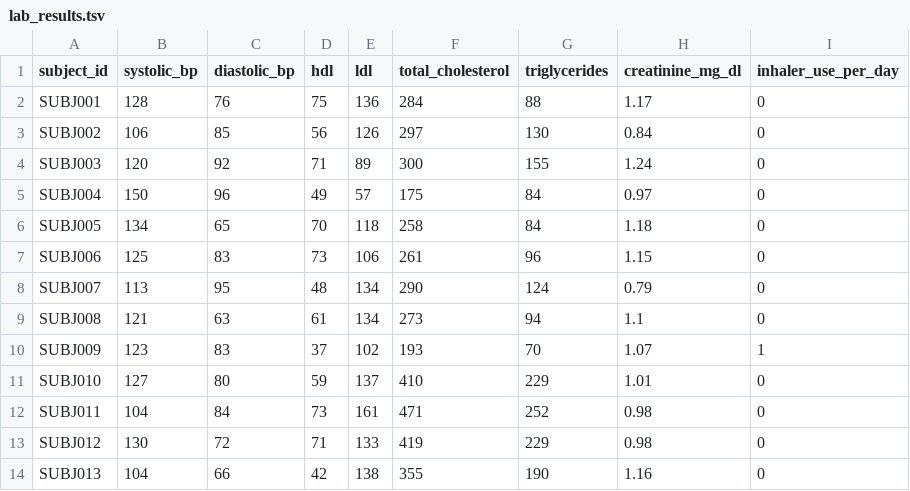
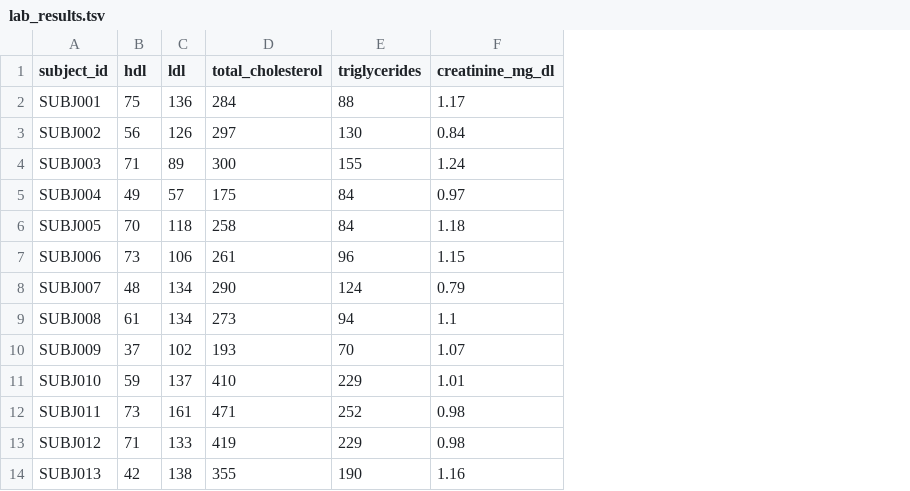
Before and after one commit to linkml/dm-bip, a TSV file: toy_data/improved/raw_data/lab_results.tsv, drawn as a sheet; only a part is shown; the diff names each change by its address in the sheet, - before the commit and + after, or states it on an @@ line.

```diff
--- a/toy_data/improved/raw_data/lab_results.tsv
+++ b/toy_data/improved/raw_data/lab_results.tsv
-column B (systolic_bp), rows 2-14: 128 | 106 | 120 | 150 | 134 | 125 | 113 | 121 | 123 | 127 | 104 | 130 | 104
-column C (diastolic_bp), rows 2-14: 76 | 85 | 92 | 96 | 65 | 83 | 95 | 63 | 83 | 80 | 84 | 72 | 66
-column I (inhaler_use_per_day), rows 2-14: 0 | 0 | 0 | 0 | 0 | 0 | 0 | 0 | 1 | 0 | 0 | 0 | 0
```
Also changed, not shown: toy_data/improved/raw_data/subject.tsv, 1 other file.
